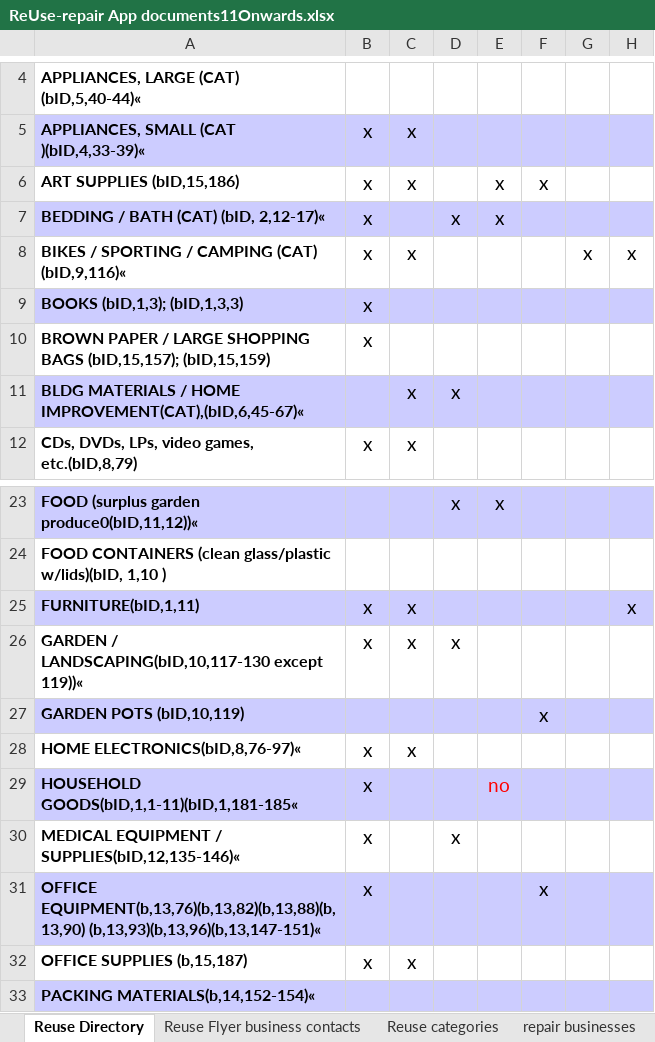
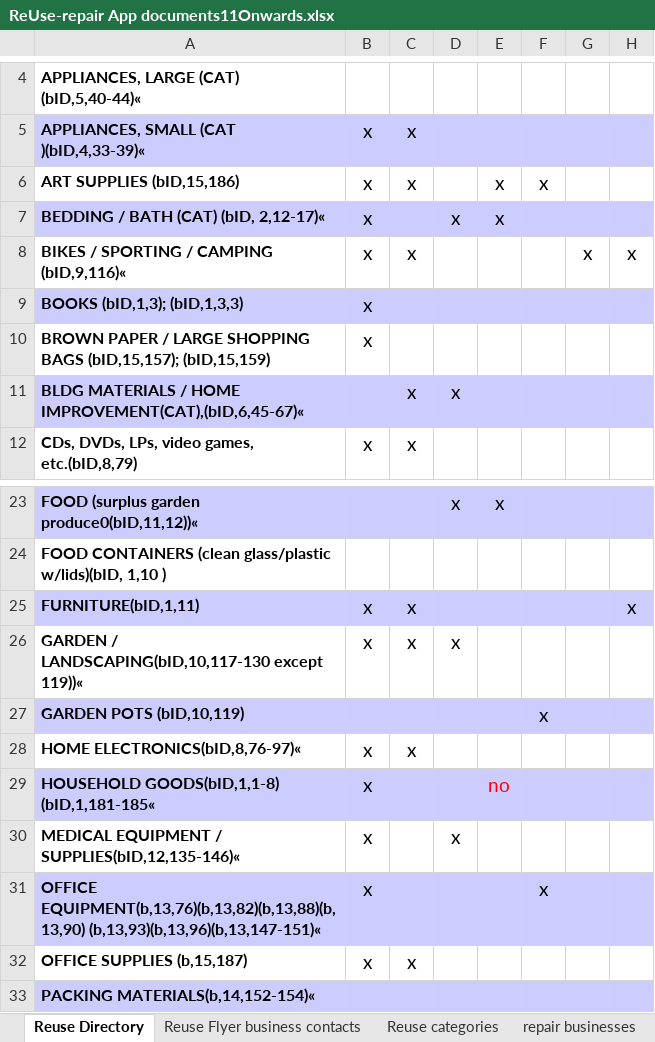
Before and after one commit to kelvinwatson/crrd, an Excel workbook: .wmi/other/ReUse-repair App documents11Onwards.xlsx, sheet Reuse Directory, drawn as a sheet; only a part is shown, gaps mark what is left out; values as stored, in another font and other column widths than the file's, no borders; charts and pictures not drawn; the diff names each change by its address in the sheet, - before the commit and + after, or states it on an @@ line.

```diff
--- a/.wmi/other/ReUse-repair App documents11Onwards.xlsx (sheet Reuse Directory)
+++ b/.wmi/other/ReUse-repair App documents11Onwards.xlsx (sheet Reuse Directory)
-A8: BIKES / SPORTING / CAMPING (CAT) (bID,9,116)«
+A8: BIKES / SPORTING / CAMPING (bID,9,116)«
-A29: HOUSEHOLD GOODS(bID,1,1-11)(bID,1,181-185«
+A29: HOUSEHOLD GOODS(bID,1,1-8) (bID,1,181-185«
```
Also changed, not shown: charts or pictures, 1 other file.
